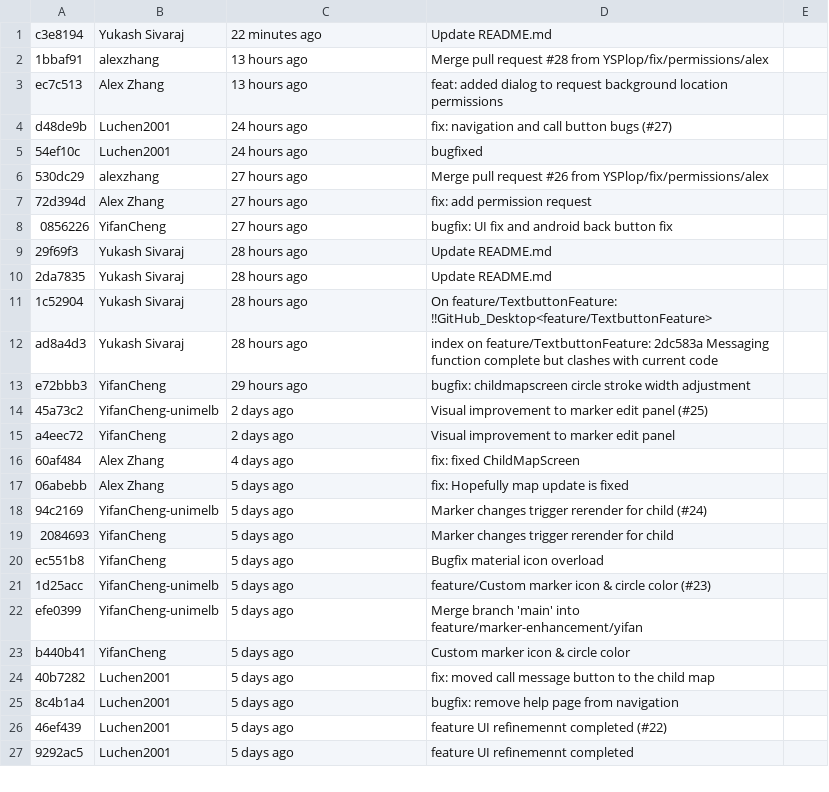
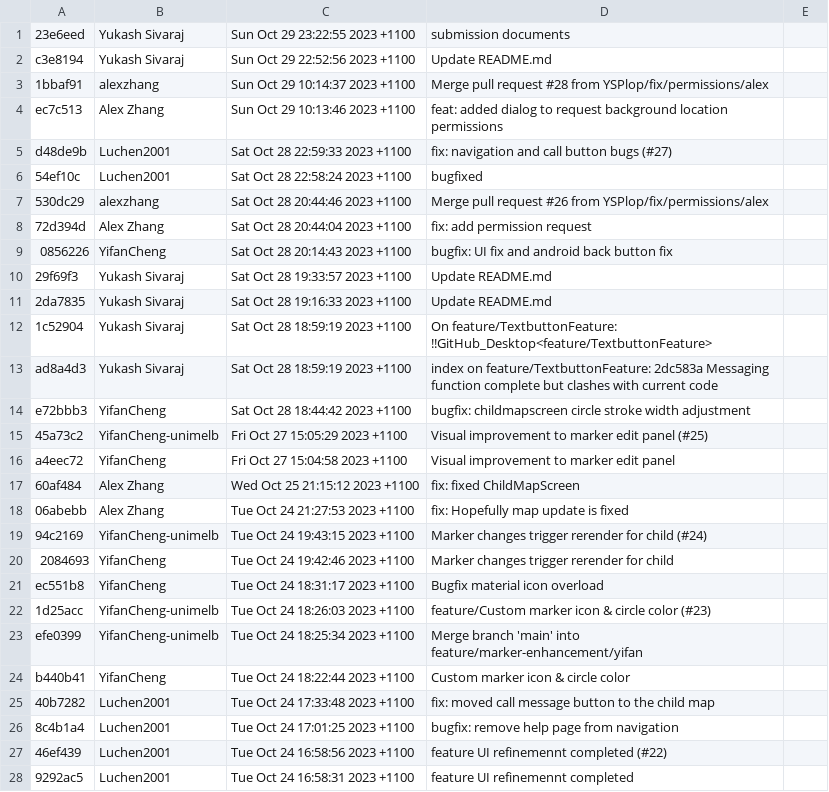
Before and after one commit to YSPlop/COMP90018_Ass2, a CSV file: submission_documents/merges_log.csv, drawn as a sheet; only a part is shown; the diff covers the shown part only.

```diff
--- a/submission_documents/merges_log.csv
+++ b/submission_documents/merges_log.csv
@@ -1,27 +1,28 @@
-c3e8194,Yukash Sivaraj,22 minutes ago,Update README.md
-1bbaf91,alexzhang,13 hours ago,Merge pull request #28 from YSPlop/fix/permissions/alex
-ec7c513,Alex Zhang,13 hours ago,feat: added dialog to request background location permissions
-d48de9b,Luchen2001,24 hours ago,fix: navigation and call button bugs (#27)
-54ef10c,Luchen2001,24 hours ago,bugfixed
-530dc29,alexzhang,27 hours ago,Merge pull request #26 from YSPlop/fix/permissions/alex
-72d394d,Alex Zhang,27 hours ago,fix: add permission request
-0856226,YifanCheng,27 hours ago,bugfix: UI fix and android back button fix
-29f69f3,Yukash Sivaraj,28 hours ago,Update README.md
-2da7835,Yukash Sivaraj,28 hours ago,Update README.md
-1c52904,Yukash Sivaraj,28 hours ago,On feature/TextbuttonFeature: !!GitHub_Desktop<feature/TextbuttonFeature>
-ad8a4d3,Yukash Sivaraj,28 hours ago,index on feature/TextbuttonFeature: 2dc583a Messaging function complete but clashes with current code
-e72bbb3,YifanCheng,29 hours ago,bugfix: childmapscreen circle stroke width adjustment
-45a73c2,YifanCheng-unimelb,2 days ago,Visual improvement to marker edit panel (#25)
-a4eec72,YifanCheng,2 days ago,Visual improvement to marker edit panel
-60af484,Alex Zhang,4 days ago,fix: fixed ChildMapScreen
-06abebb,Alex Zhang,5 days ago,fix: Hopefully map update is fixed
-94c2169,YifanCheng-unimelb,5 days ago,Marker changes trigger rerender for child (#24)
-2084693,YifanCheng,5 days ago,Marker changes trigger rerender for child
-ec551b8,YifanCheng,5 days ago,Bugfix material icon overload
-1d25acc,YifanCheng-unimelb,5 days ago,feature/Custom marker icon & circle color (#23)
-efe0399,YifanCheng-unimelb,5 days ago,Merge branch 'main' into feature/marker-enhancement/yifan
-b440b41,YifanCheng,5 days ago,Custom marker icon & circle color
-40b7282,Luchen2001,5 days ago,fix: moved call message button to the child map
-8c4b1a4,Luchen2001,5 days ago,bugfix: remove help page from navigation
-46ef439,Luchen2001,5 days ago,feature UI refinemennt completed (#22)
-9292ac5,Luchen2001,5 days ago,feature UI refinemennt completed
+23e6eed,Yukash Sivaraj,Sun Oct 29 23:22:55 2023 +1100,submission documents
+c3e8194,Yukash Sivaraj,Sun Oct 29 22:52:56 2023 +1100,Update README.md
+1bbaf91,alexzhang,Sun Oct 29 10:14:37 2023 +1100,Merge pull request #28 from YSPlop/fix/permissions/alex
+ec7c513,Alex Zhang,Sun Oct 29 10:13:46 2023 +1100,feat: added dialog to request background location permissions
+d48de9b,Luchen2001,Sat Oct 28 22:59:33 2023 +1100,fix: navigation and call button bugs (#27)
+54ef10c,Luchen2001,Sat Oct 28 22:58:24 2023 +1100,bugfixed
+530dc29,alexzhang,Sat Oct 28 20:44:46 2023 +1100,Merge pull request #26 from YSPlop/fix/permissions/alex
+72d394d,Alex Zhang,Sat Oct 28 20:44:04 2023 +1100,fix: add permission request
+0856226,YifanCheng,Sat Oct 28 20:14:43 2023 +1100,bugfix: UI fix and android back button fix
+29f69f3,Yukash Sivaraj,Sat Oct 28 19:33:57 2023 +1100,Update README.md
+2da7835,Yukash Sivaraj,Sat Oct 28 19:16:33 2023 +1100,Update README.md
+1c52904,Yukash Sivaraj,Sat Oct 28 18:59:19 2023 +1100,On feature/TextbuttonFeature: !!GitHub_Desktop<feature/TextbuttonFeature>
+ad8a4d3,Yukash Sivaraj,Sat Oct 28 18:59:19 2023 +1100,index on feature/TextbuttonFeature: 2dc583a Messaging function complete but clashes with current code
+e72bbb3,YifanCheng,Sat Oct 28 18:44:42 2023 +1100,bugfix: childmapscreen circle stroke width adjustment
+45a73c2,YifanCheng-unimelb,Fri Oct 27 15:05:29 2023 +1100,Visual improvement to marker edit panel (#25)
+a4eec72,YifanCheng,Fri Oct 27 15:04:58 2023 +1100,Visual improvement to marker edit panel
+60af484,Alex Zhang,Wed Oct 25 21:15:12 2023 +1100,fix: fixed ChildMapScreen
+06abebb,Alex Zhang,Tue Oct 24 21:27:53 2023 +1100,fix: Hopefully map update is fixed
+94c2169,YifanCheng-unimelb,Tue Oct 24 19:43:15 2023 +1100,Marker changes trigger rerender for child (#24)
+2084693,YifanCheng,Tue Oct 24 19:42:46 2023 +1100,Marker changes trigger rerender for child
+ec551b8,YifanCheng,Tue Oct 24 18:31:17 2023 +1100,Bugfix material icon overload
+1d25acc,YifanCheng-unimelb,Tue Oct 24 18:26:03 2023 +1100,feature/Custom marker icon & circle color (#23)
+efe0399,YifanCheng-unimelb,Tue Oct 24 18:25:34 2023 +1100,Merge branch 'main' into feature/marker-enhancement/yifan
+b440b41,YifanCheng,Tue Oct 24 18:22:44 2023 +1100,Custom marker icon & circle color
+40b7282,Luchen2001,Tue Oct 24 17:33:48 2023 +1100,fix: moved call message button to the child map
+8c4b1a4,Luchen2001,Tue Oct 24 17:01:25 2023 +1100,bugfix: remove help page from navigation
+46ef439,Luchen2001,Tue Oct 24 16:58:56 2023 +1100,feature UI refinemennt completed (#22)
+9292ac5,Luchen2001,Tue Oct 24 16:58:31 2023 +1100,feature UI refinemennt completed
```
Also changed, not shown: 108 edited cells elsewhere in this file, submission_documents/no_merges_log.csv.
